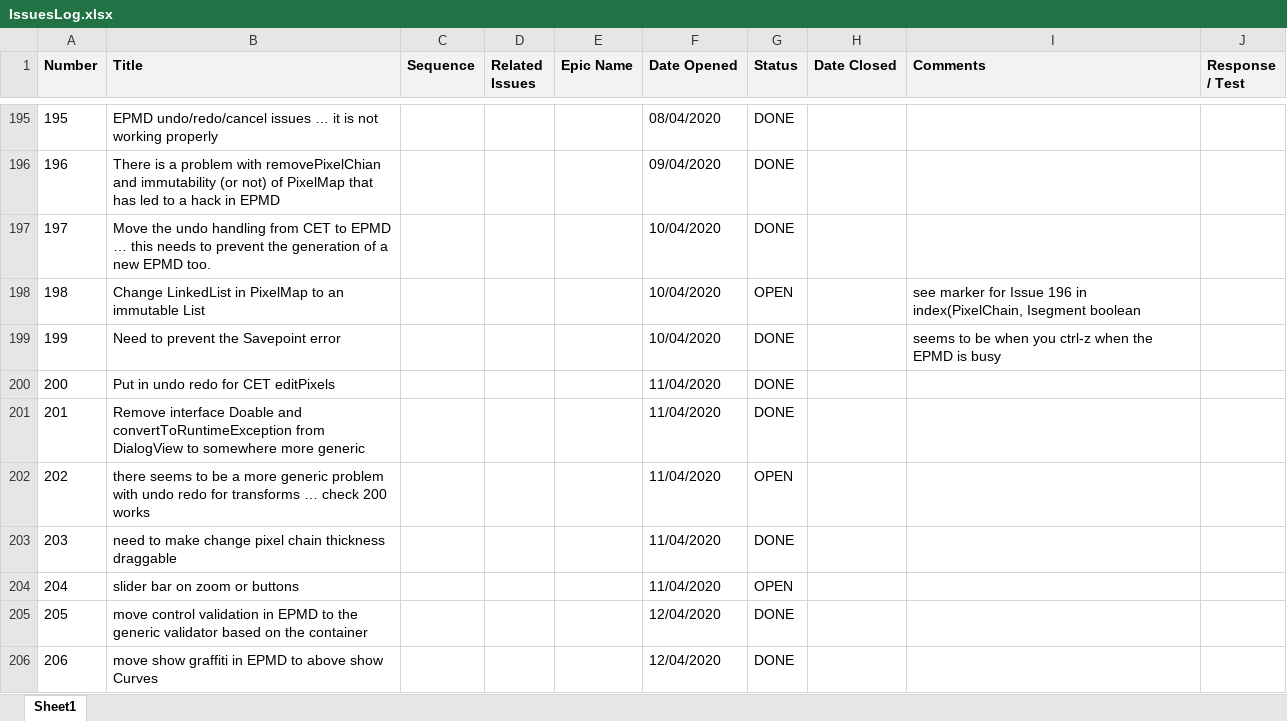
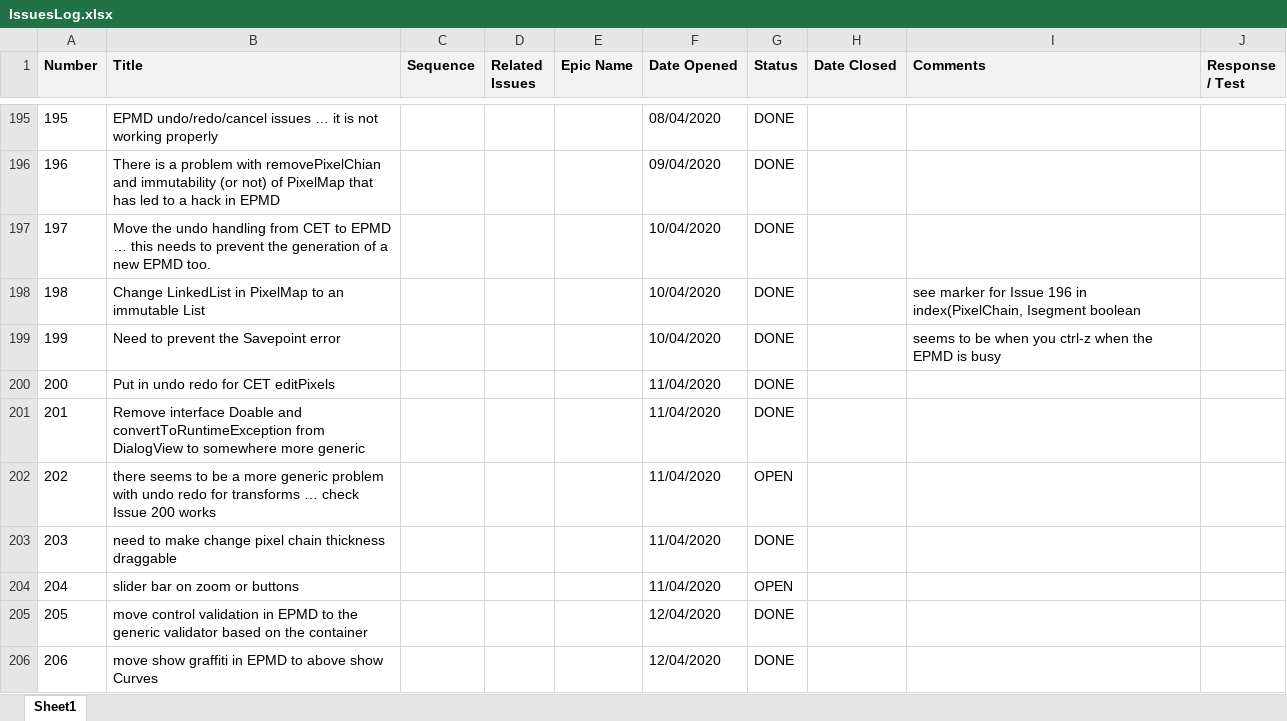
Before and after one commit to ownimage/TSE, an Excel workbook: IssuesLog.xlsx, sheet Sheet1, drawn as a sheet; only a part is shown, gaps mark what is left out; values as stored, in another font and other column widths than the file's, no borders; charts and pictures not drawn; the diff names each change by its address in the sheet, - before the commit and + after, or states it on an @@ line.

Commit message:
Issue-198 Change LinkedList in PixelMap to an immutable List And fixing a few inspection errors

```diff
--- a/IssuesLog.xlsx (sheet Sheet1)
+++ b/IssuesLog.xlsx (sheet Sheet1)
-G198 (Status): OPEN
+G198 (Status): DONE
-B202 (Title): …… check 200 works
+B202 (Title): …… check Issue 200 works
```
Also changed, not shown: 1 other file.
